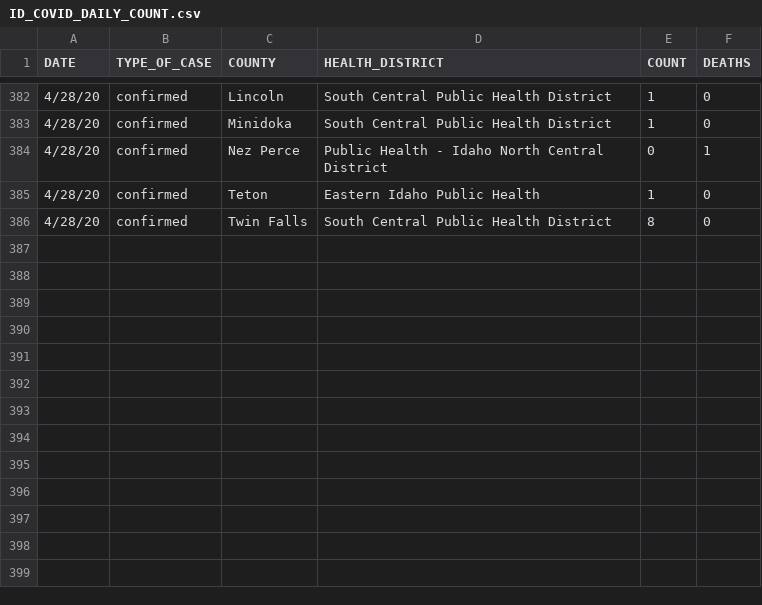
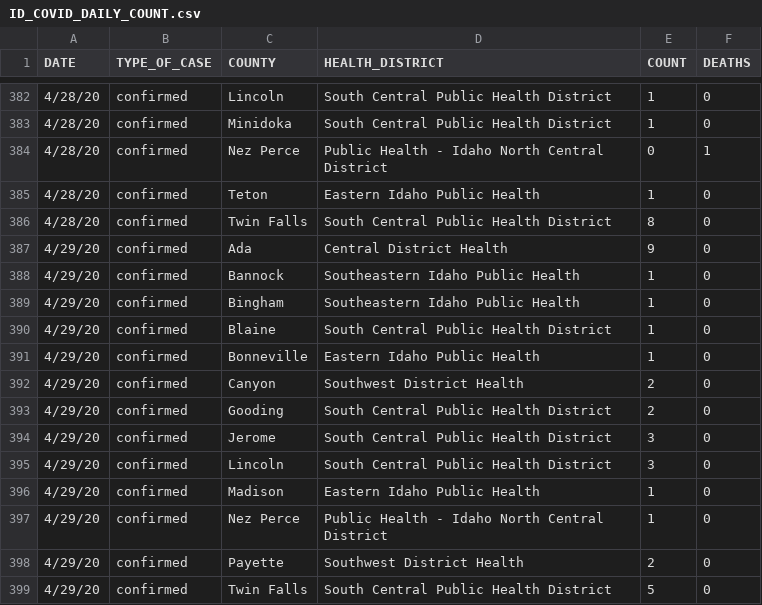
Before and after one commit to Boise-State-HCRI/Idaho_COVID-19, a CSV file: ID_COVID_DAILY_COUNT.csv, drawn as a sheet; only a part is shown, gaps mark what is left out; the diff names each change by its address in the sheet, - before the commit and + after, or states it on an @@ line.

Commit message:
4/28 data

```diff
--- a/ID_COVID_DAILY_COUNT.csv
+++ b/ID_COVID_DAILY_COUNT.csv
+row 387: 4/29/20 | confirmed | Ada | Central District Health | 9 | 0
+row 388: 4/29/20 | confirmed | Bannock | Southeastern Idaho Public Health | 1 | 0
+row 389: 4/29/20 | confirmed | Bingham | Southeastern Idaho Public Health | 1 | 0
+row 390: 4/29/20 | confirmed | Blaine | South Central Public Health District | 1 | 0
+row 391: 4/29/20 | confirmed | Bonneville | Eastern Idaho Public Health | 1 | 0
+row 392: 4/29/20 | confirmed | Canyon | Southwest District Health | 2 | 0
+row 393: 4/29/20 | confirmed | Gooding | South Central Public Health District | 2 | 0
+row 394: 4/29/20 | confirmed | Jerome | South Central Public Health District | 3 | 0
+row 395: 4/29/20 | confirmed | Lincoln | South Central Public Health District | 3 | 0
+row 396: 4/29/20 | confirmed | Madison | Eastern Idaho Public Health | 1 | 0
+row 397: 4/29/20 | confirmed | Nez Perce | Public Health - Idaho North Central District | 1 | 0
+row 398: 4/29/20 | confirmed | Payette | Southwest District Health | 2 | 0
+row 399: 4/29/20 | confirmed | Twin Falls | South Central Public Health District | 5 | 0
```
Also changed, not shown: ID_COVID_CUMULATIVE_BY_COUNTY.csv, ID_COVID_CUMULATIVE_BY_DATE.csv, 10 other files.
